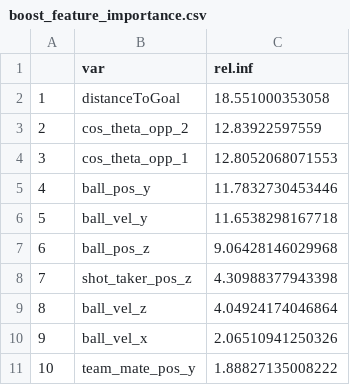
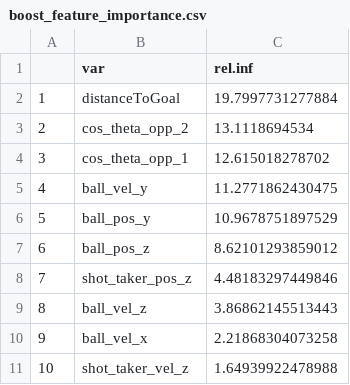
Before and after one commit to katherine-c-lee/stat401-rocketleague, a CSV file: results/boost_feature_importance.csv, drawn as a sheet.

```diff
--- a/results/boost_feature_importance.csv
+++ b/results/boost_feature_importance.csv
@@ -1,11 +1,11 @@
 "","var","rel.inf"
-"1","distanceToGoal",18.551000353058
-"2","cos_theta_opp_2",12.83922597559
-"3","cos_theta_opp_1",12.8052068071553
-"4","ball_pos_y",11.7832730453446
-"5","ball_vel_y",11.6538298167718
-"6","ball_pos_z",9.06428146029968
-"7","shot_taker_pos_z",4.30988377943398
-"8","ball_vel_z",4.04924174046864
-"9","ball_vel_x",2.06510941250326
-"10","team_mate_pos_y",1.88827135008222
+"1","distanceToGoal",19.7997731277884
+"2","cos_theta_opp_2",13.1118694534
+"3","cos_theta_opp_1",12.615018278702
+"4","ball_vel_y",11.2771862430475
+"5","ball_pos_y",10.9678751897529
+"6","ball_pos_z",8.62101293859012
+"7","shot_taker_pos_z",4.48183297449846
+"8","ball_vel_z",3.86862145513443
+"9","ball_vel_x",2.21868304073258
+"10","shot_taker_vel_z",1.64939922478988
```
Also changed, not shown: results/xg_model_eval.csv, 11 other files.
